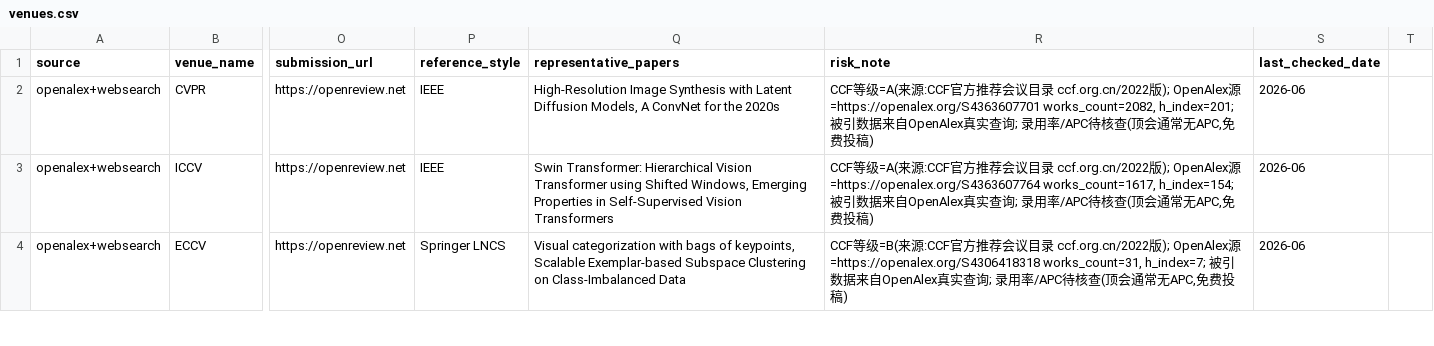
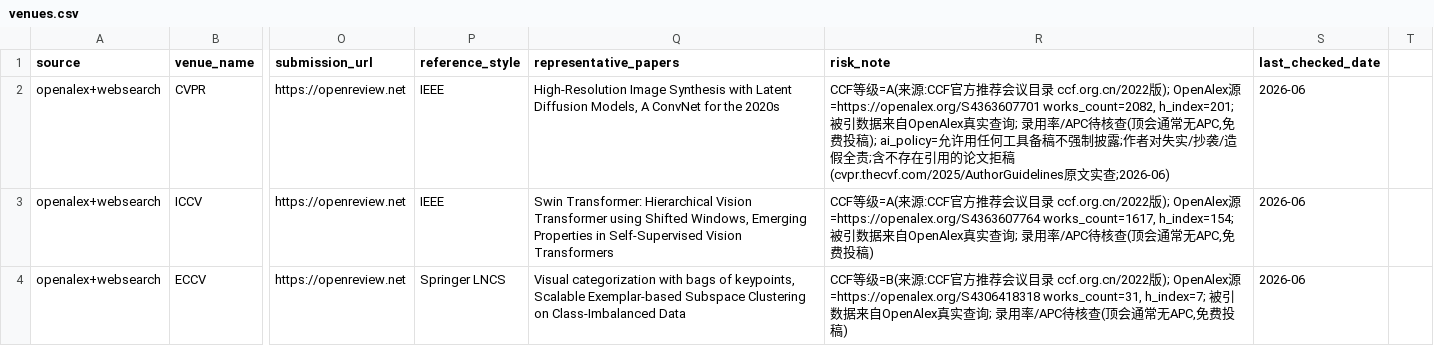
Before and after one commit to cmuwb/Light-skills, a CSV file: databases/db01-venues-templates/venues.csv, drawn as a sheet; only a part is shown, gaps mark what is left out; the diff covers the shown part only; the diff names each change by its address in the sheet, - before the commit and + after, or states it on an @@ line.

Commit message:
期刊库:新增ai_policy实查头部venue并定追加进risk_note的口径
db01 venues.csv 12 家头部 venue(Nature/Science/Cell/Elsevier系/IEEE系/MDPI系/
NeurIPS/ICML/ICLR/CVPR 等)实查 AI 投稿政策,以 ai_policy= 子串追加进末列
risk_note(遵守 19 列固定 schema 不加列)。口径分两类:期刊=AI 生成图像禁止+
文本须披露;会议=LLM 允许+作者对全文负责+AI 不得署名。

CONVENTIONS §3 说明 ai_policy 不单列而走 risk_note catch-all 的原因与口径;
m07 mandatory_inclusions 的 AI 声明模板增"先查目标 venue 政策"指引。

实查留痕见 _verification_log/R4-03(含发现 R3 遗留 2 行 22 列瑕疵待 R9)。

```diff
--- a/databases/db01-venues-templates/venues.csv
+++ b/databases/db01-venues-templates/venues.csv
-R2 (risk_note): …投稿)
+R2 (risk_note): …投稿); ai_policy=允许用任何工具备稿不强制披露;作者对失实/抄袭/造假全责;含不存在引用的论文拒稿(cvpr.thecvf.com/2025/AuthorGuidelines原文实查;2026-06)
```
Also changed, not shown: 11 edited cells elsewhere in this file, 3 other files.
